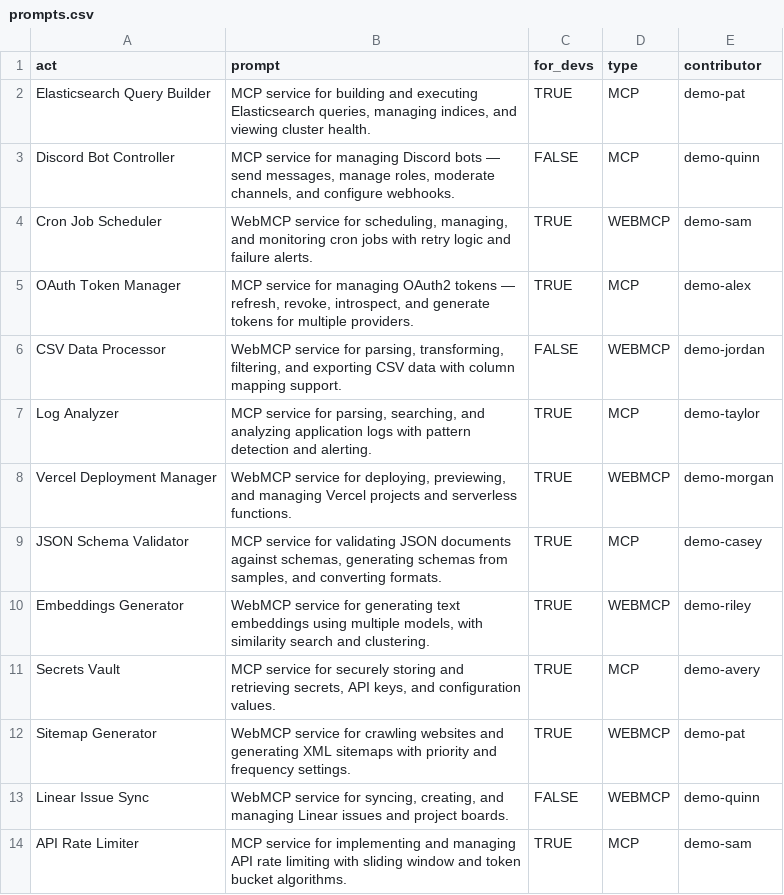
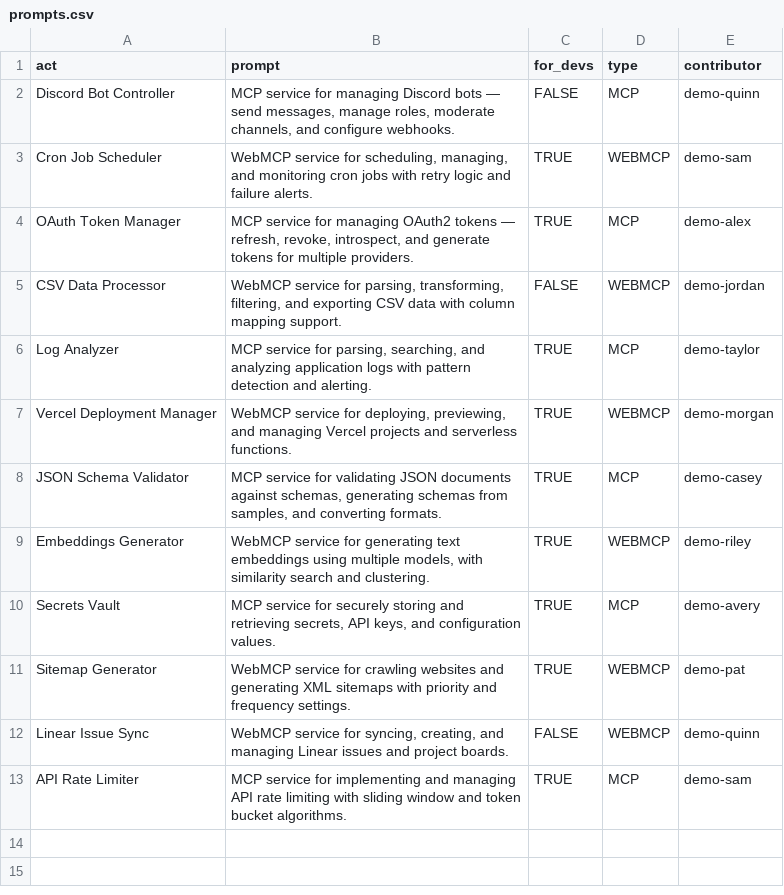
Before and after one commit to eser/webmcp.land, a CSV file: prompts.csv, drawn as a sheet.

Commit message:
Remove prompt: Elasticsearch Query Builder

```diff
--- a/prompts.csv
+++ b/prompts.csv
@@ -1,3 +1,2 @@
 act,prompt,for_devs,type,contributor
-Elasticsearch Query Builder,"MCP service for building and executing Elasticsearch queries, managing indices, and viewing cluster health.",TRUE,MCP,demo-pat
 Discord Bot Controller,"MCP service for managing Discord bots — send messages, manage roles, moderate channels, and configure webhooks.",FALSE,MCP,demo-quinn
```
